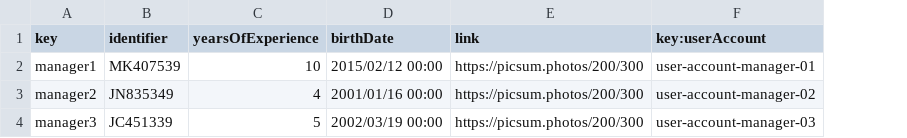
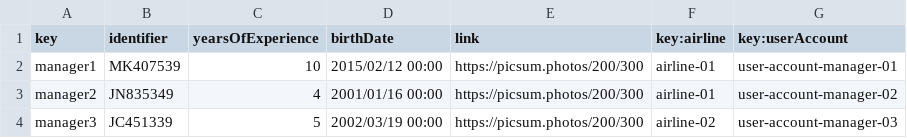
Before and after one commit to AlbertoValenzuelaMunoz1/DP2-C1.002, a CSV file: src/main/resources/WEB-INF/data/sample/manager.csv, drawn as a sheet; the diff names each change by its address in the sheet, - before the commit and + after, or states it on an @@ line.

Commit message:
feature: base para funcinalidad de manager-flight, faltan cosas

```diff
--- a/src/main/resources/WEB-INF/data/sample/manager.csv
+++ b/src/main/resources/WEB-INF/data/sample/manager.csv
+column F (key:airline), rows 2-4: airline-01 | airline-01 | airline-02
```
Also changed, not shown: src/main/resources/WEB-INF/data/sample/flight.csv, 14 other files.
